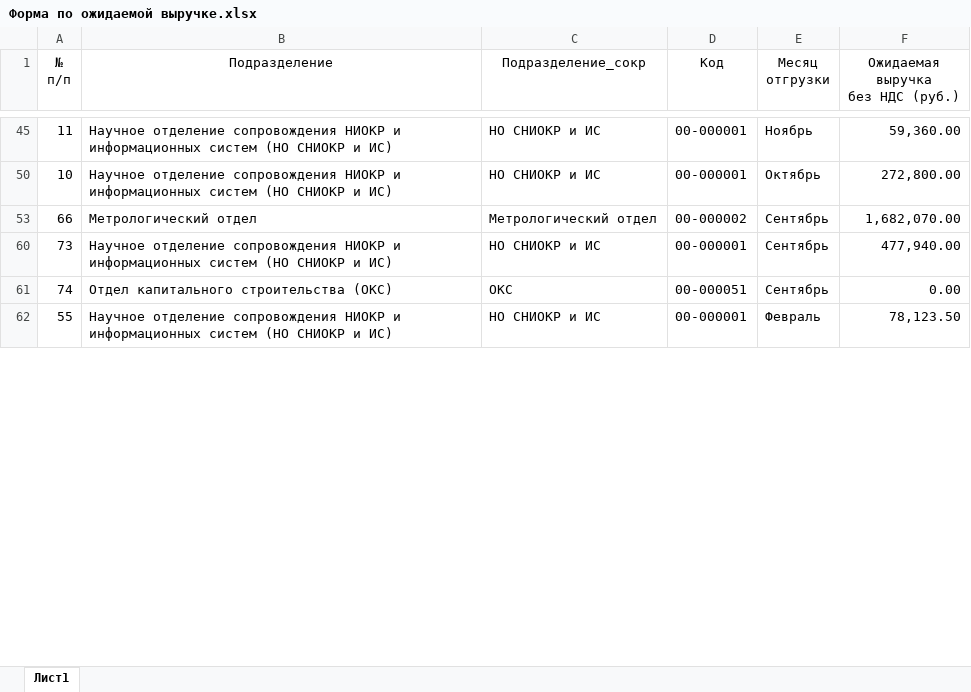
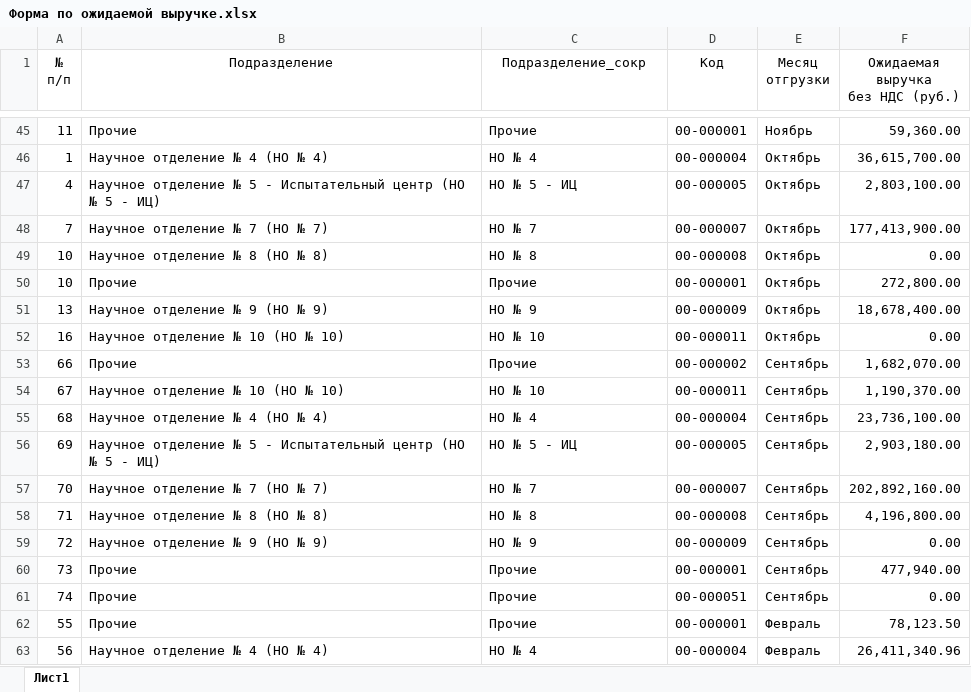
Before and after one commit to asrahmanov/PulsarDataAggregation, an Excel workbook: storage/app/exp/36/2022/Форма по ожидаемой выручке.xlsx, sheet Лист1, drawn as a sheet; only a part is shown, gaps mark what is left out; values as stored, in another font and other column widths than the file's, no borders; the diff covers the shown part only; the diff names each change by its address in the sheet, - before the commit and + after, or states it on an @@ line.

```diff
--- a/storage/app/exp/36/2022/Форма по ожидаемой выручке.xlsx (sheet Лист1)
+++ b/storage/app/exp/36/2022/Форма по ожидаемой выручке.xlsx (sheet Лист1)
-B45 (Подразделение): Научное отделение сопровождения НИОКР и информационных систем (НО СНИОКР и ИС)
+B45 (Подразделение): Прочие
-C45 (Подразделение_сокр): НО СНИОКР и ИС
+C45 (Подразделение_сокр): Прочие
@@ row 46 unhidden: 1 | Научное отделение № 4 (НО № 4) | НО № 4 | 00-000004 | Октябрь | 36,615,700.00 @@
@@ row 47 unhidden: 4 | Научное отделение № 5 - Испытательный центр (НО № 5 - ИЦ) | НО № 5 - ИЦ | 00-000005 | Октябрь | 2,803,100.00 @@
@@ row 48 unhidden: 7 | Научное отделение № 7 (НО № 7) | НО № 7 | 00-000007 | Октябрь | 177,413,900.00 @@
@@ row 49 unhidden: 10 | Научное отделение № 8 (НО № 8) | НО № 8 | 00-000008 | Октябрь | 0.00 @@
-B50 (Подразделение): Научное отделение сопровождения НИОКР и информационных систем (НО СНИОКР и ИС)
+B50 (Подразделение): Прочие
-C50 (Подразделение_сокр): НО СНИОКР и ИС
+C50 (Подразделение_сокр): Прочие
@@ row 51 unhidden: 13 | Научное отделение № 9 (НО № 9) | НО № 9 | 00-000009 | Октябрь | 18,678,400.00 @@
@@ row 52 unhidden: 16 | Научное отделение № 10 (НО № 10) | НО № 10 | 00-000011 | Октябрь | 0.00 @@
-B53 (Подразделение): Метрологический отдел
+B53 (Подразделение): Прочие
-C53 (Подразделение_сокр): Метрологический отдел
+C53 (Подразделение_сокр): Прочие
@@ row 54 unhidden: 67 | Научное отделение № 10 (НО № 10) | НО № 10 | 00-000011 | Сентябрь | 1,190,370.00 @@
@@ row 55 unhidden: 68 | Научное отделение № 4 (НО № 4) | НО № 4 | 00-000004 | Сентябрь | 23,736,100.00 @@
@@ row 56 unhidden: 69 | Научное отделение № 5 - Испытательный центр (НО № 5 - ИЦ) | НО № 5 - ИЦ | 00-000005 | Сентябрь | 2,903,180.00 @@
@@ row 57 unhidden: 70 | Научное отделение № 7 (НО № 7) | НО № 7 | 00-000007 | Сентябрь | 202,892,160.00 @@
@@ row 58 unhidden: 71 | Научное отделение № 8 (НО № 8) | НО № 8 | 00-000008 | Сентябрь | 4,196,800.00 @@
@@ row 59 unhidden: 72 | Научное отделение № 9 (НО № 9) | НО № 9 | 00-000009 | Сентябрь | 0.00 @@
-B60 (Подразделение): Научное отделение сопровождения НИОКР и информационных систем (НО СНИОКР и ИС)
+B60 (Подразделение): Прочие
-C60 (Подразделение_сокр): НО СНИОКР и ИС
+C60 (Подразделение_сокр): Прочие
-B61 (Подразделение): Отдел капитального строительства (ОКС)
+B61 (Подразделение): Прочие
-C61 (Подразделение_сокр): ОКС
+C61 (Подразделение_сокр): Прочие
-B62 (Подразделение): Научное отделение сопровождения НИОКР и информационных систем (НО СНИОКР и ИС)
+B62 (Подразделение): Прочие
-C62 (Подразделение_сокр): НО СНИОКР и ИС
+C62 (Подразделение_сокр): Прочие
@@ row 63 unhidden: 56 | Научное отделение № 4 (НО № 4) | НО № 4 | 00-000004 | Февраль | 26,411,340.96 @@
```
Also changed, not shown: 50 hidden or unhidden rows and 16 edited cells elsewhere in this sheet, storage/app/PlanContract/36/2022/Планируемые договоры.xlsx.
